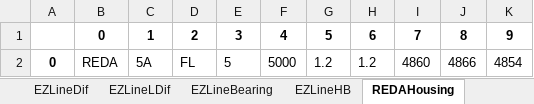
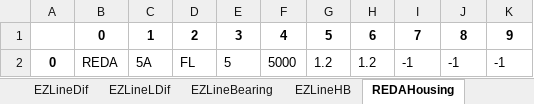
Before and after one commit to yn4kwert/EXS_calculator, an Excel workbook: Data.xlsx, sheet REDAHousing, drawn as a sheet; values as stored, in another font and other column widths than the file's, no borders; the diff names each change by its address in the sheet, - before the commit and + after, or states it on an @@ line.

```diff
--- a/Data.xlsx (sheet REDAHousing)
+++ b/Data.xlsx (sheet REDAHousing)
-I2: 4860
+I2: -1
-J2: 4866
+J2: -1
-K2: 4854
+K2: -1
```
Also changed, not shown: sheet MTHousing, sheet EZLineHousing, sheet OtherHousing.
